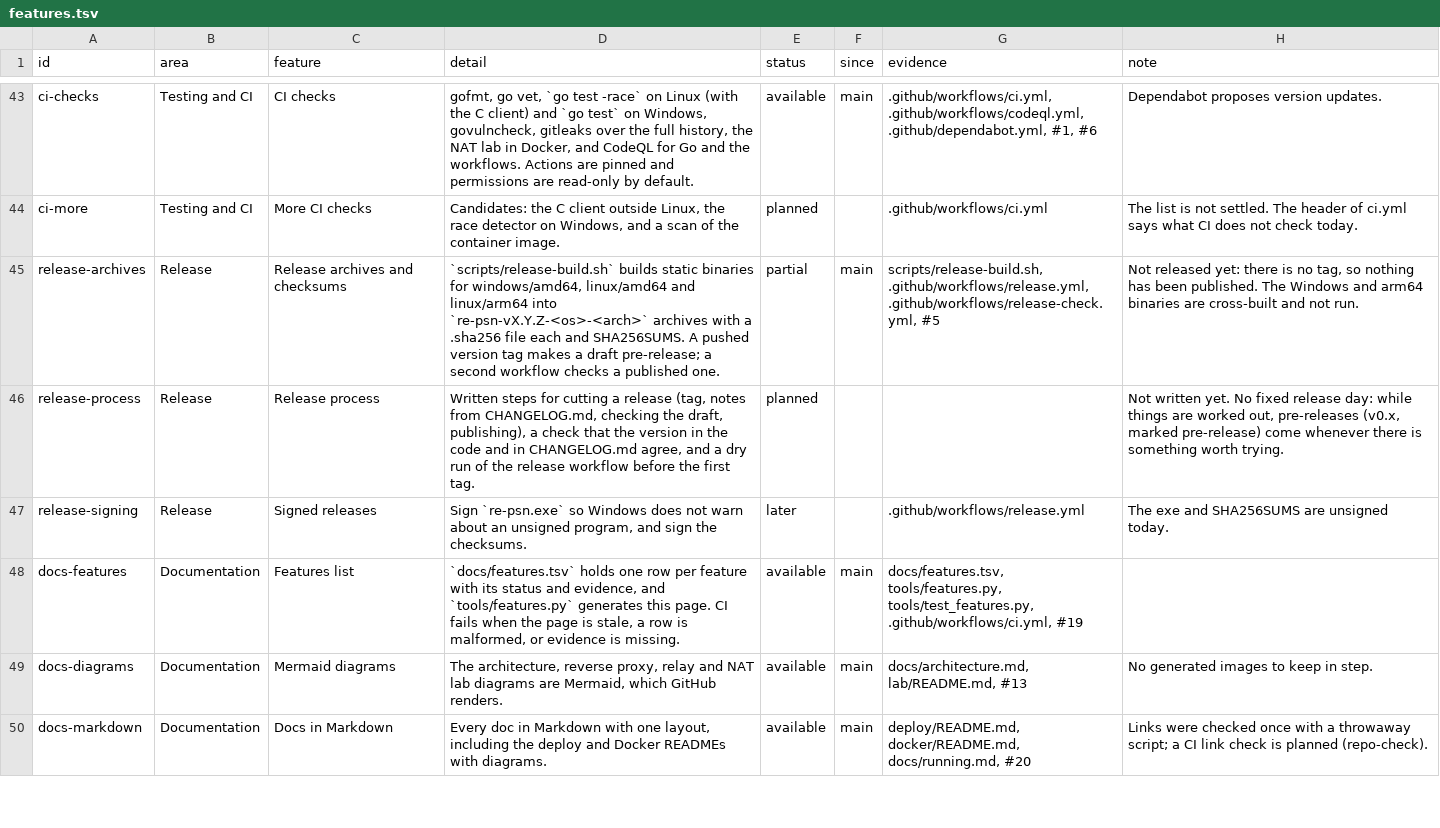
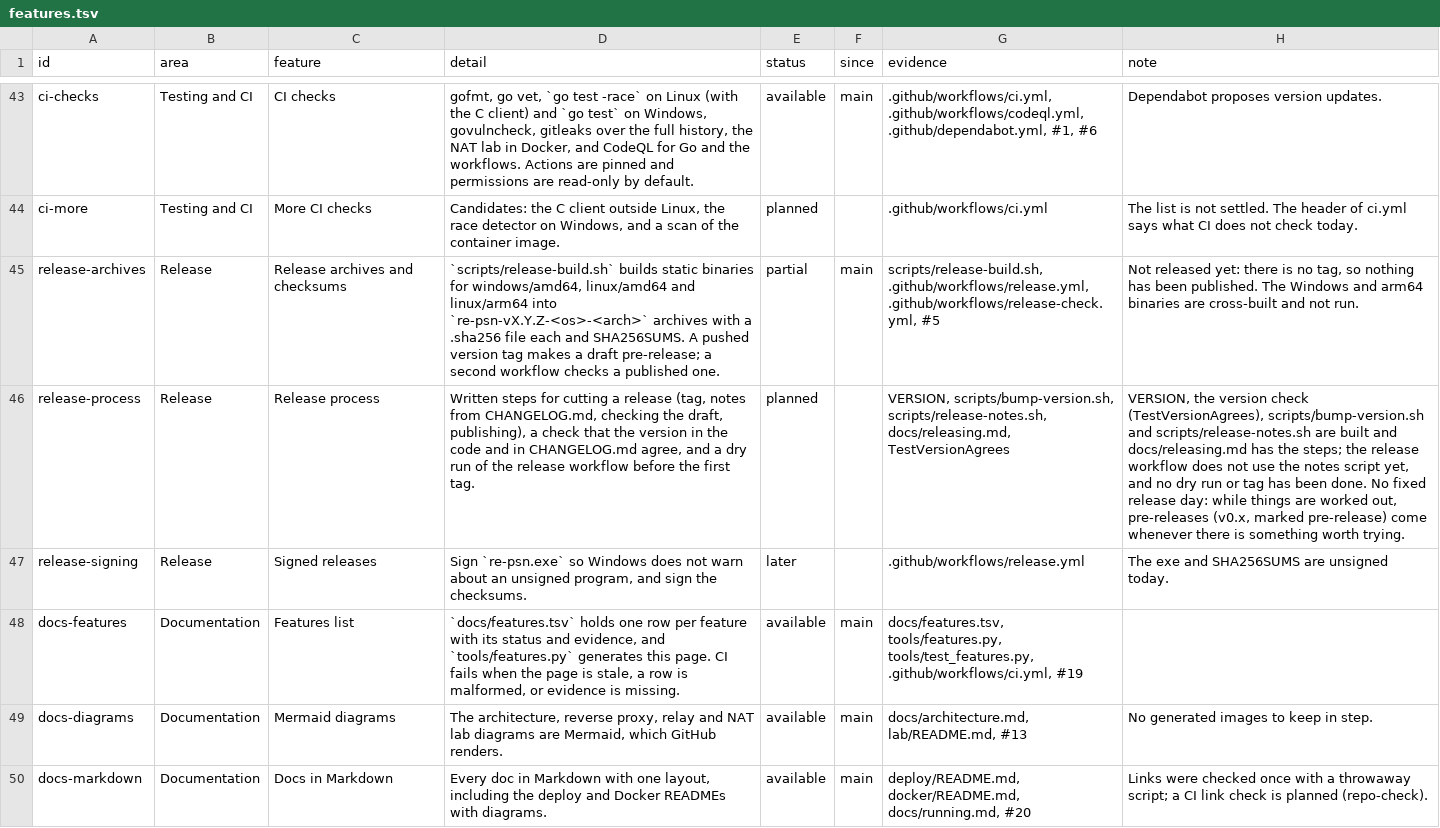
Before and after one commit to Tzeentchnet/re-psn, a TSV file: docs/features.tsv, drawn as a sheet; only a part is shown, gaps mark what is left out; the diff names each change by its address in the sheet, - before the commit and + after, or states it on an @@ line.

Commit message:
Add a VERSION file, a version check and bump and release-notes scripts
VERSION holds the version (0.1.0, as the code and CHANGELOG.md already
state). TestVersionAgrees fails when VERSION, the default in
server/main.go, the newest CHANGELOG.md heading and the README version
span differ. scripts/bump-version.sh changes those places and moves the
Unreleased entries under the new version; scripts/release-notes.sh
prints the notes for a version from CHANGELOG.md; scripts/check-release.sh
runs both checks and is run by release-build.sh. docs/releasing.md has
the steps. The release workflows are unchanged.

```diff
--- a/docs/features.tsv
+++ b/docs/features.tsv
-G46 (evidence): (empty)
+G46 (evidence): VERSION, scripts/bump-version.sh, scripts/release-notes.sh, docs/releasing.md, TestVersionAgrees
-H46 (note): Not written yet. No fixed…
+H46 (note): VERSION, the version check (TestVersionAgrees), scripts/bump-version.sh and scripts/release-notes.sh are built and docs/releasing.md has the steps; the release workflow does not use the notes script yet, and no dry run or tag has been done. No fixed…
```
Also changed, not shown: 11 other files.
